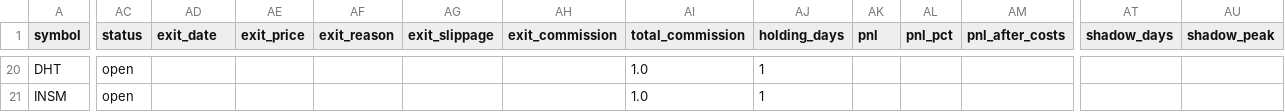
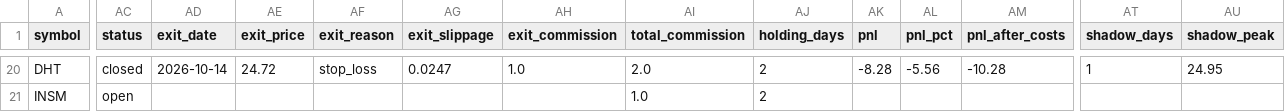
Before and after one commit to Rcks888/Ares, a CSV file: logs/trades_report.csv, drawn as a sheet; only a part is shown, gaps mark what is left out; the diff covers the shown part only; the diff names each change by its address in the sheet, - before the commit and + after, or states it on an @@ line.

```diff
--- a/logs/trades_report.csv
+++ b/logs/trades_report.csv
-AC20 (status): open
+AC20 (status): closed
-AD20 (exit_date): (empty)
+AD20 (exit_date): 2026-10-14
-AE20 (exit_price): (empty)
+AE20 (exit_price): 24.72
-AF20 (exit_reason): (empty)
+AF20 (exit_reason): stop_loss
-AG20 (exit_slippage): (empty)
+AG20 (exit_slippage): 0.0247
-AH20 (exit_commission): (empty)
+AH20 (exit_commission): 1.0
-AI20 (total_commission): 1.0
+AI20 (total_commission): 2.0
-AJ20:AJ21 (holding_days): 1
+AJ20:AJ21 (holding_days): 2
-AK20 (pnl): (empty)
+AK20 (pnl): -8.28
-AL20 (pnl_pct): (empty)
+AL20 (pnl_pct): -5.56
-AM20 (pnl_after_costs): (empty)
+AM20 (pnl_after_costs): -10.28
-AT20 (shadow_days): (empty)
+AT20 (shadow_days): 1
-AU20 (shadow_peak): (empty)
+AU20 (shadow_peak): 24.95
```
Also changed, not shown: 30 edited cells elsewhere in this file, 9 other files.
